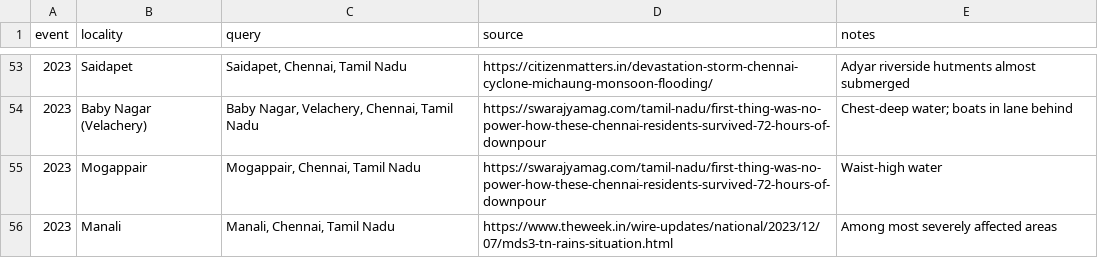
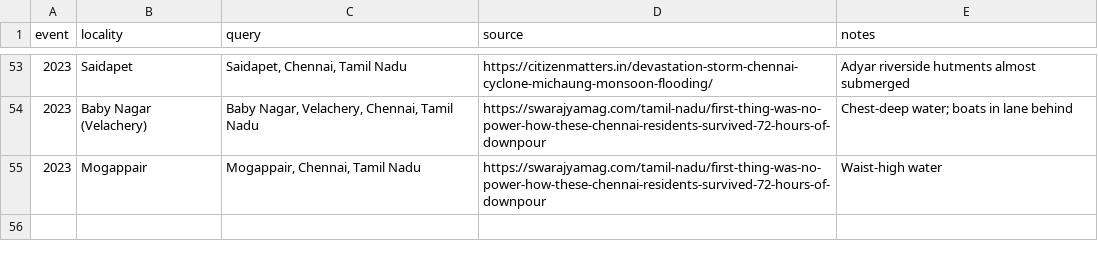
Before and after one commit to Jeyxnth/VellamWatch2.0, a CSV file: data/hotspot_sources.csv, drawn as a sheet; only a part is shown, gaps mark what is left out; the diff names each change by its address in the sheet, - before the commit and + after, or states it on an @@ line.

```diff
--- a/data/hotspot_sources.csv
+++ b/data/hotspot_sources.csv
-row 56: 2023 | Manali | Manali, Chennai, Tamil Nadu | https://www.theweek.in/wire-updates/national/2023/12/07/mds3-tn-rains-situation.html | Among most severely affected areas
```
Also changed, not shown: data/processed/hotspots.csv, data/processed/hotspots_geocode_log.csv, 9 other files.
